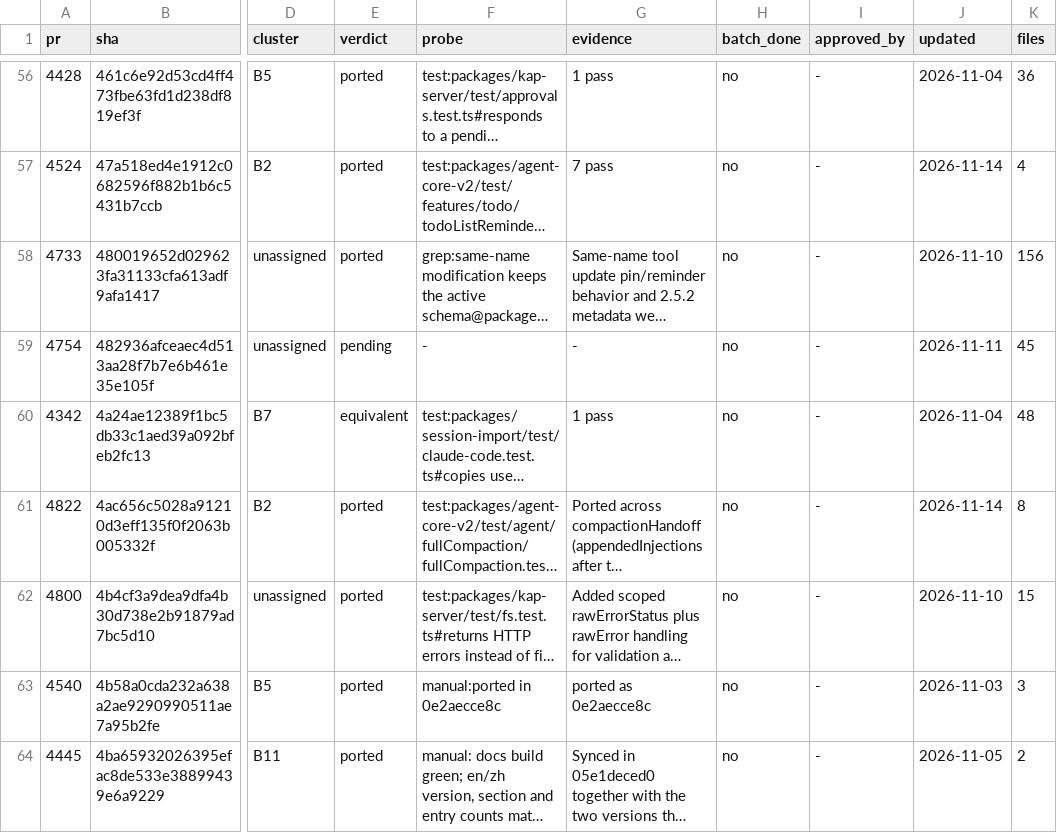
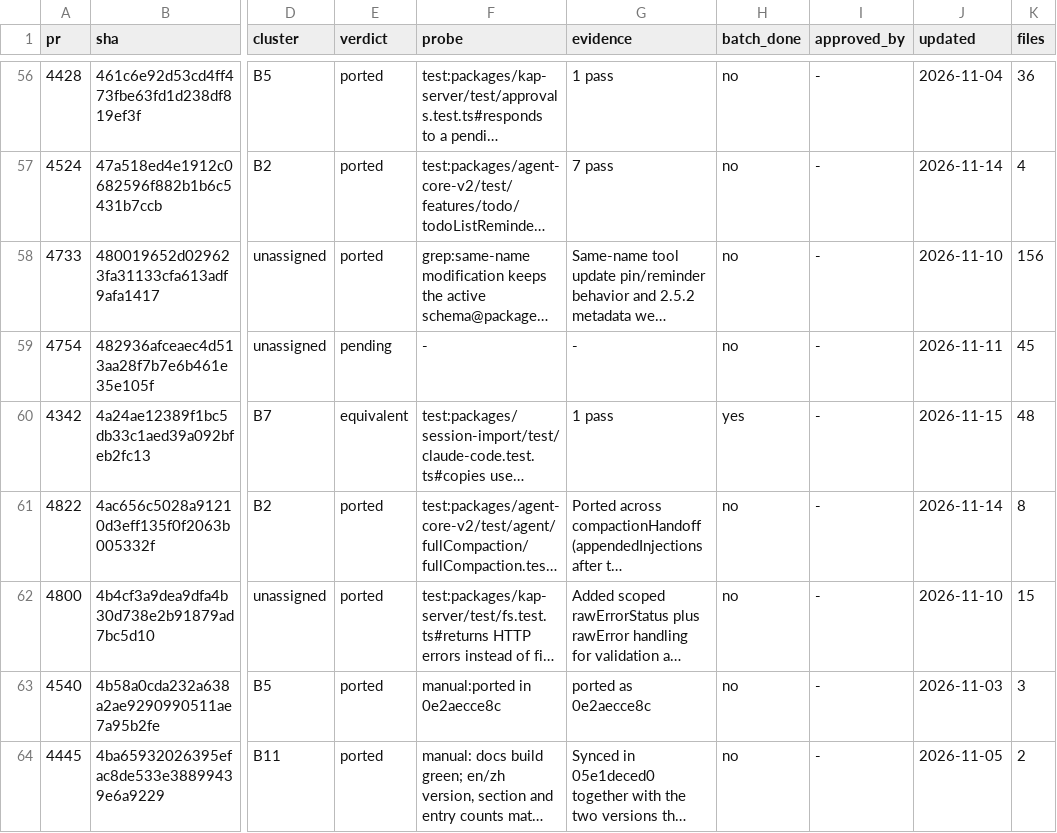
Before and after one commit to 7723qqq/kimi-code, a TSV file: .upstream/ledger.tsv, drawn as a sheet; only a part is shown, gaps mark what is left out; long unchanged cells end in …; the diff covers the shown part only; the diff names each change by its address in the sheet, - before the commit and + after, or states it on an @@ line.

Commit message:
chore(upstream): close five verified batches and repoint two stale probes
B1, B7, B9, B10 and B12 have no open rows; their executable probes pass (B9/B10 carry manual probes only, so verify reports no executable probe), and each batch is marked done. B3 stays open: its #4427 probe targets test/features/tower/store.test.ts, which bunfig excludes from the default suite, so the probe cannot run without the heavy path override. The #4663 probe followed applyConversationRecord, which the live feed redesign removed and this branch now deletes; it points at the feed's applyMessage fold instead. The #4514 probe was malformed (absent: needs <pattern>@<path>) and now checks that package.json no longer lists the removed app.

```diff
--- a/.upstream/ledger.tsv
+++ b/.upstream/ledger.tsv
-H60 (batch_done): no
+H60 (batch_done): yes
-J60 (updated): 2026-11-04
+J60 (updated): 2026-11-15
```
Also changed, not shown: 42 edited cells elsewhere in this file.
